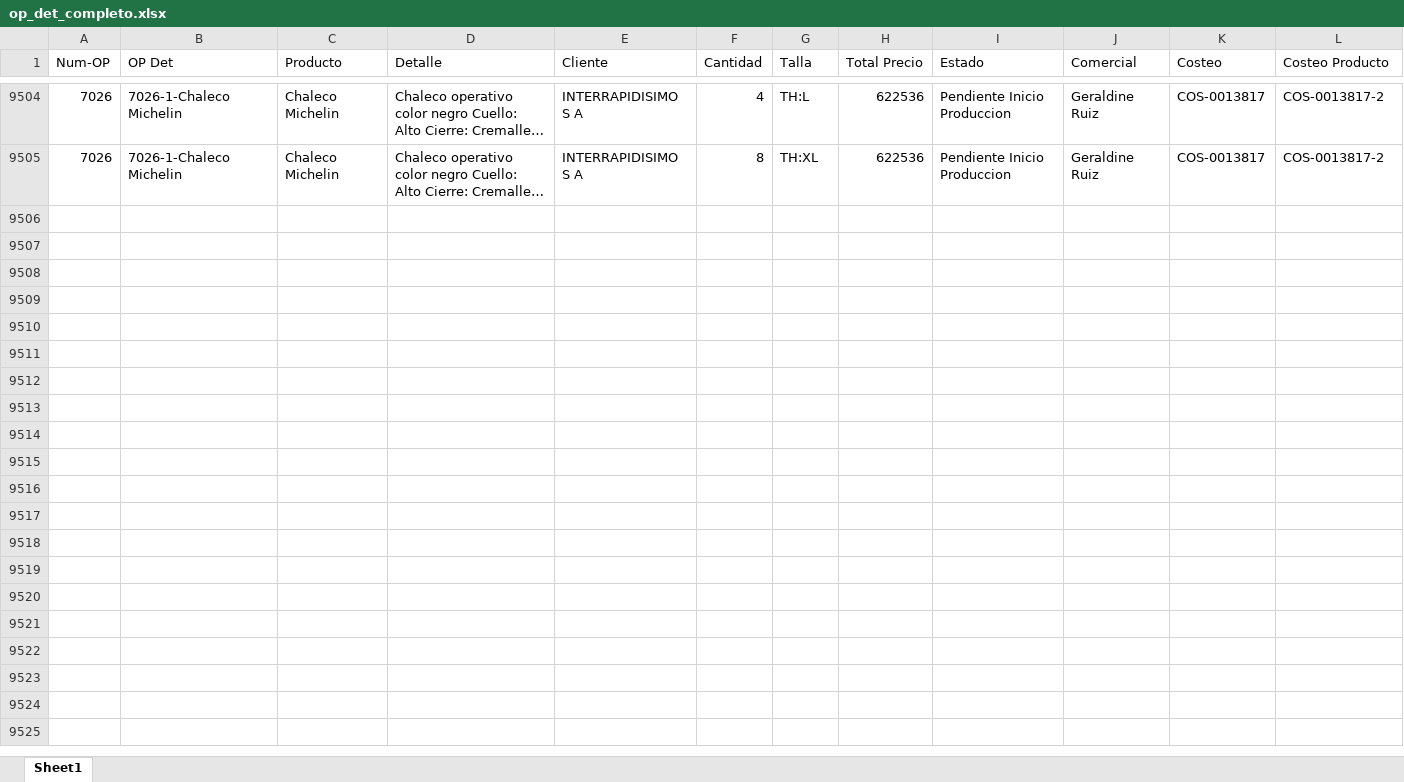
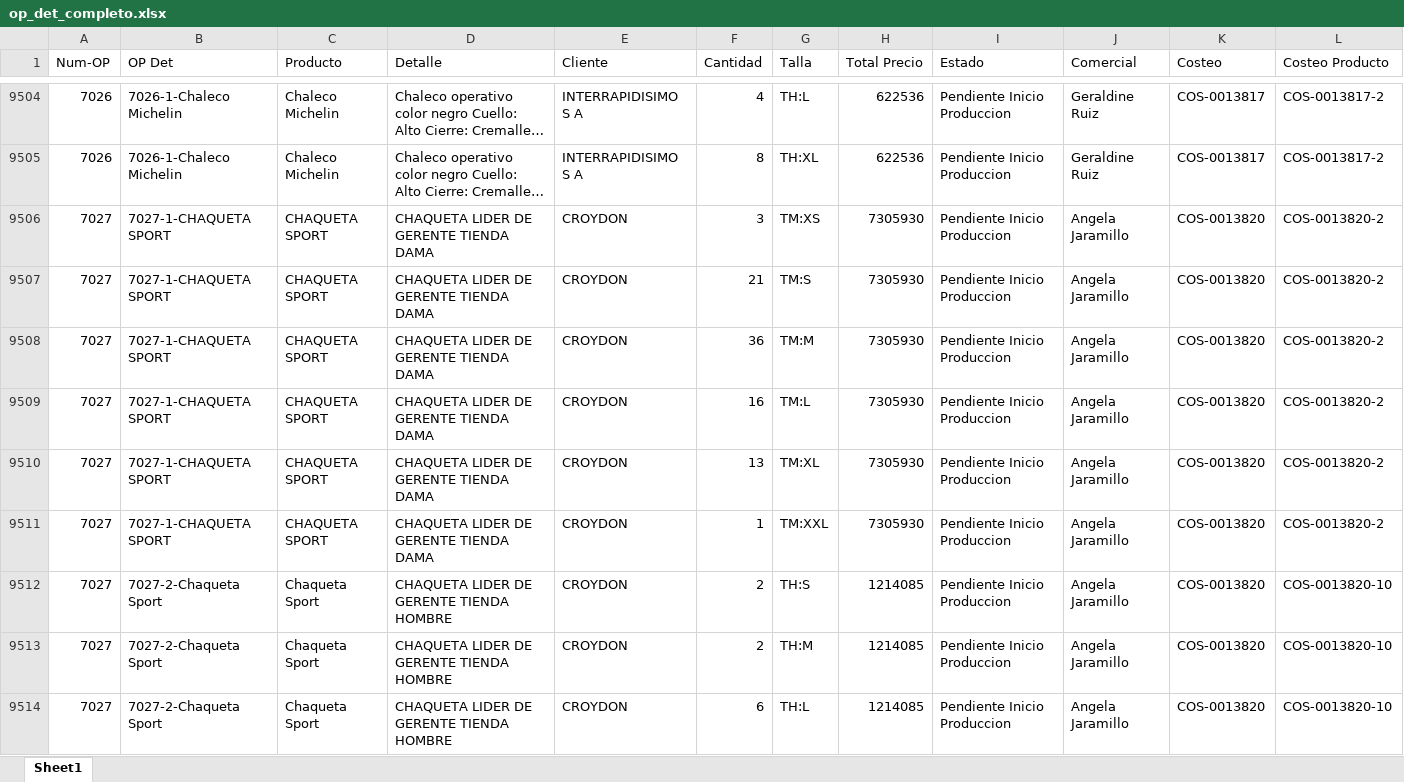
Before and after one commit to LalaSolarteW/actualizacion-ops-produccion, an Excel workbook: op_det_completo.xlsx, sheet Sheet1, drawn as a sheet; only a part is shown, gaps mark what is left out; long unchanged cells end in …; values as stored, in another font and other column widths than the file's, no borders; rows hold the shown columns only; the diff covers the shown part only; the diff names each change by its address in the sheet, - before the commit and + after, or states it on an @@ line.

```diff
--- a/op_det_completo.xlsx (sheet Sheet1)
+++ b/op_det_completo.xlsx (sheet Sheet1)
+row 9506: 7027 | 7027-1-CHAQUETA SPORT | CHAQUETA SPORT | CHAQUETA LIDER DE GERENTE TIENDA DAMA | CROYDON | 3 | TM:XS | 7305930 | Pendiente Inicio Produccion | Angela Jaramillo | COS-0013820 | COS-0013820-2
+row 9507: 7027 | 7027-1-CHAQUETA SPORT | CHAQUETA SPORT | CHAQUETA LIDER DE GERENTE TIENDA DAMA | CROYDON | 21 | TM:S | 7305930 | Pendiente Inicio Produccion | Angela Jaramillo | COS-0013820 | COS-0013820-2
+row 9508: 7027 | 7027-1-CHAQUETA SPORT | CHAQUETA SPORT | CHAQUETA LIDER DE GERENTE TIENDA DAMA | CROYDON | 36 | TM:M | 7305930 | Pendiente Inicio Produccion | Angela Jaramillo | COS-0013820 | COS-0013820-2
+row 9509: 7027 | 7027-1-CHAQUETA SPORT | CHAQUETA SPORT | CHAQUETA LIDER DE GERENTE TIENDA DAMA | CROYDON | 16 | TM:L | 7305930 | Pendiente Inicio Produccion | Angela Jaramillo | COS-0013820 | COS-0013820-2
+row 9510: 7027 | 7027-1-CHAQUETA SPORT | CHAQUETA SPORT | CHAQUETA LIDER DE GERENTE TIENDA DAMA | CROYDON | 13 | TM:XL | 7305930 | Pendiente Inicio Produccion | Angela Jaramillo | COS-0013820 | COS-0013820-2
+row 9511: 7027 | 7027-1-CHAQUETA SPORT | CHAQUETA SPORT | CHAQUETA LIDER DE GERENTE TIENDA DAMA | CROYDON | 1 | TM:XXL | 7305930 | Pendiente Inicio Produccion | Angela Jaramillo | COS-0013820 | COS-0013820-2
+row 9512: 7027 | 7027-2-Chaqueta Sport | Chaqueta Sport | CHAQUETA LIDER DE GERENTE TIENDA HOMBRE | CROYDON | 2 | TH:S | 1214085 | Pendiente Inicio Produccion | Angela Jaramillo | COS-0013820 | COS-0013820-10
+row 9513: 7027 | 7027-2-Chaqueta Sport | Chaqueta Sport | CHAQUETA LIDER DE GERENTE TIENDA HOMBRE | CROYDON | 2 | TH:M | 1214085 | Pendiente Inicio Produccion | Angela Jaramillo | COS-0013820 | COS-0013820-10
+row 9514: 7027 | 7027-2-Chaqueta Sport | Chaqueta Sport | CHAQUETA LIDER DE GERENTE TIENDA HOMBRE | CROYDON | 6 | TH:L | 1214085 | Pendiente Inicio Produccion | Angela Jaramillo | COS-0013820 | COS-0013820-10
```
Also changed, not shown: 62 added rows elsewhere in this sheet, 1 other file.
